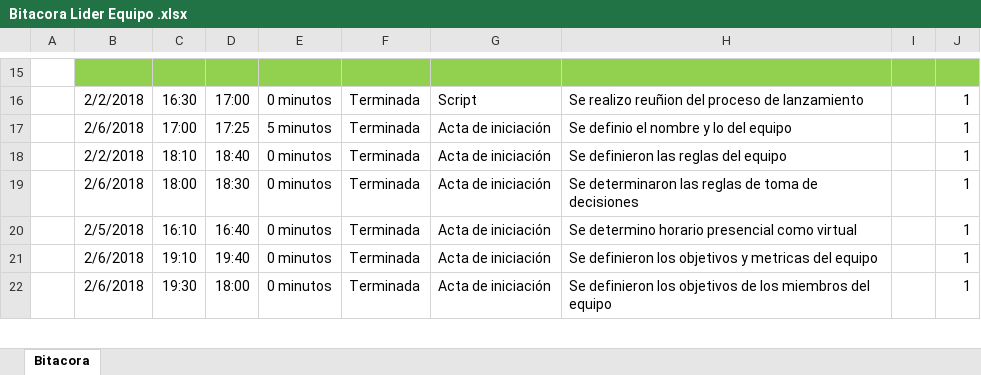
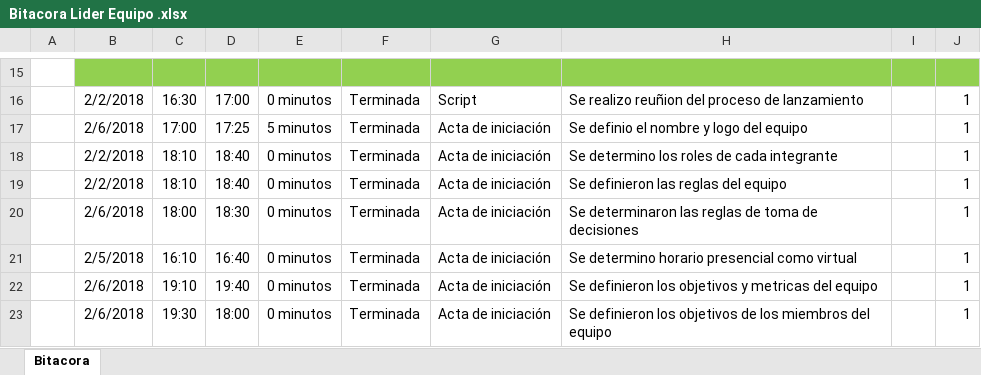
Before and after one commit to SantiagoGaleano/METFOR, an Excel workbook: Primera Entrega/Bitacora Lider Equipo .xlsx, sheet Bitacora, drawn as a sheet; only a part is shown, gaps mark what is left out; values as stored, in another font and other column widths than the file's, no borders; charts and pictures not drawn; the diff names each change by its address in the sheet, - before the commit and + after, or states it on an @@ line.

```diff
--- a/Primera Entrega/Bitacora Lider Equipo .xlsx (sheet Bitacora)
+++ b/Primera Entrega/Bitacora Lider Equipo .xlsx (sheet Bitacora)
-H17: Se definio el nombre y lo del equipo
+H17: Se definio el nombre y logo del equipo
+row 18:  | 2/2/2018 | 18:10 | 18:40 | 0 minutos | Terminada | Acta de iniciación | Se determino los roles de cada integrante |  | 1
```
Also changed, not shown: charts or pictures, Primera Entrega/Control Asignaciones.xlsx, 1 other file.
